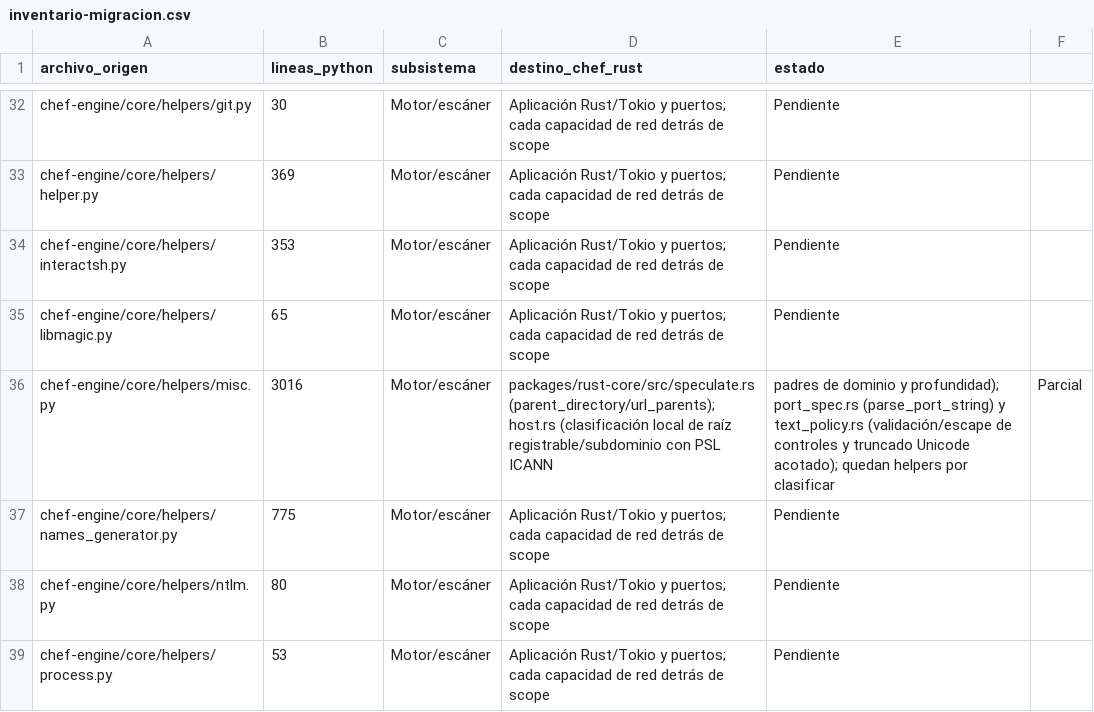
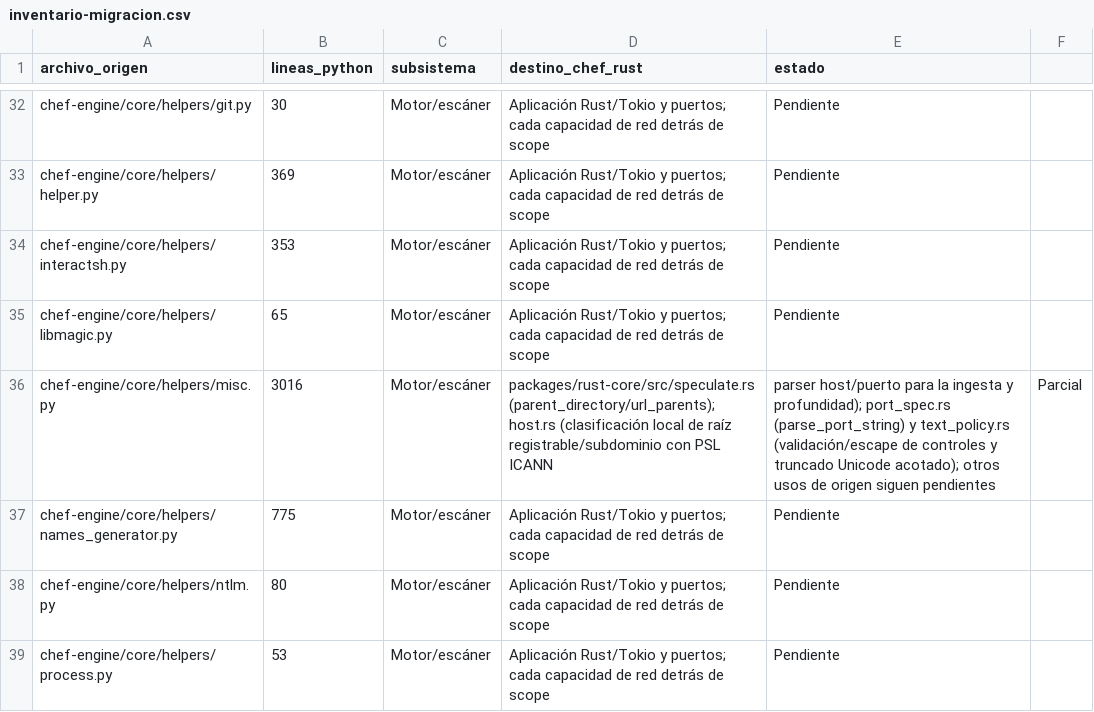
Before and after one commit to CyberStill-GmbH/CHEF, a CSV file: docs/migration/inventario-migracion.csv, drawn as a sheet; only a part is shown, gaps mark what is left out.

Commit message:
feat(core): centralize strict host port parsing

```diff
--- a/docs/migration/inventario-migracion.csv
+++ b/docs/migration/inventario-migracion.csv
@@ -35,3 +35,3 @@ chef-engine/core/helpers/interactsh.py,353,Motor/escáner,Aplicación Rust/Tokio
 chef-engine/core/helpers/libmagic.py,65,Motor/escáner,Aplicación Rust/Tokio y puertos; cada capacidad de red detrás de scope,Pendiente
-chef-engine/core/helpers/misc.py,3016,Motor/escáner,packages/rust-core/src/speculate.rs (parent_directory/url_parents); host.rs (clasificación local de raíz registrable/subdominio con PSL ICANN, padres de dominio y profundidad); port_spec.rs (parse_port_string) y text_policy.rs (validación/escape de controles y truncado Unicode acotado); quedan helpers por clasificar,Parcial
+chef-engine/core/helpers/misc.py,3016,Motor/escáner,packages/rust-core/src/speculate.rs (parent_directory/url_parents); host.rs (clasificación local de raíz registrable/subdominio con PSL ICANN, parser host/puerto para la ingesta y profundidad); port_spec.rs (parse_port_string) y text_policy.rs (validación/escape de controles y truncado Unicode acotado); otros usos de origen siguen pendientes,Parcial
 chef-engine/core/helpers/names_generator.py,775,Motor/escáner,Aplicación Rust/Tokio y puertos; cada capacidad de red detrás de scope,Pendiente
```
Also changed, not shown: 5 other files.
